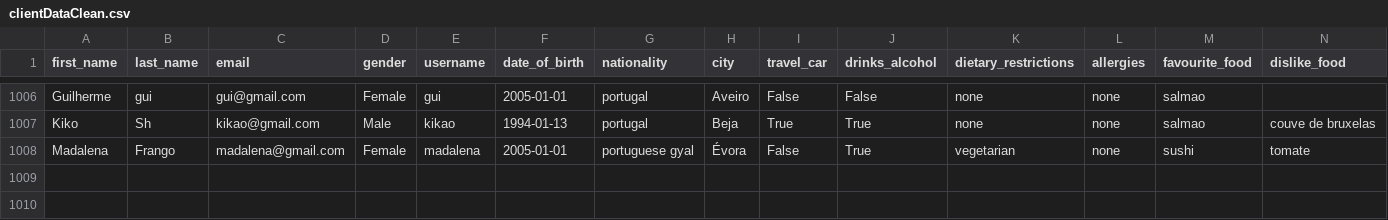
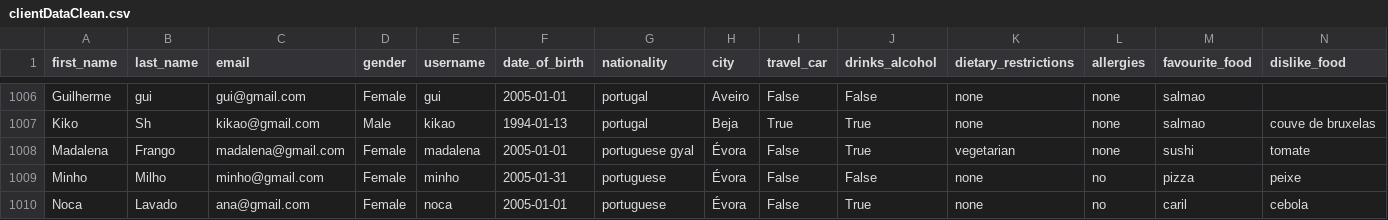
Before and after one commit to shaulleo/FlavourFlix, a CSV file: data/clientDataClean.csv, drawn as a sheet; only a part is shown, gaps mark what is left out; rows hold the shown columns only; the diff names each change by its address in the sheet, - before the commit and + after, or states it on an @@ line.

```diff
--- a/data/clientDataClean.csv
+++ b/data/clientDataClean.csv
+row 1009: Minho | Milho | minho@gmail.com | Female | minho | 2005-01-31 | portuguese | Évora | False | False | none | no | pizza | peixe
+row 1010: Noca | Lavado | ana@gmail.com | Female | noca | 2005-01-01 | portuguese | Évora | False | True | none | no | caril | cebola
```
Also changed, not shown: data/reservations.csv, 27 other files.
